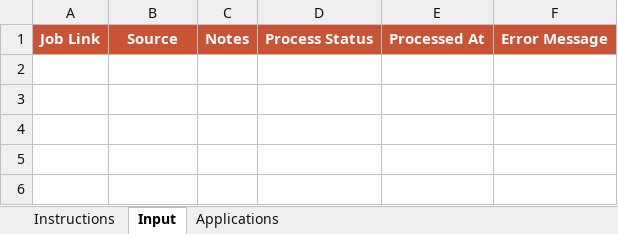
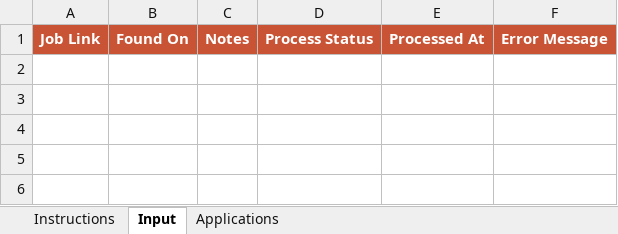
Before and after one commit to lyjz9/joblink-tracker, an Excel workbook: templates/linc_tracker_template.xlsx, sheet Input, drawn as a sheet; only a part is shown; values as stored, in another font and other column widths than the file's, no borders; conditional formats and table styles not drawn; the diff names each change by its address in the sheet, - before the commit and + after, or states it on an @@ line.

```diff
--- a/templates/linc_tracker_template.xlsx (sheet Input)
+++ b/templates/linc_tracker_template.xlsx (sheet Input)
-B1: Source
+B1: Found On
```
Also changed, not shown: sheet Applications, sheet Instructions, 29 other files.
